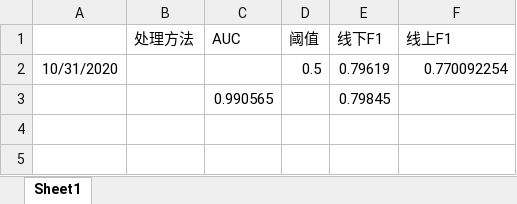
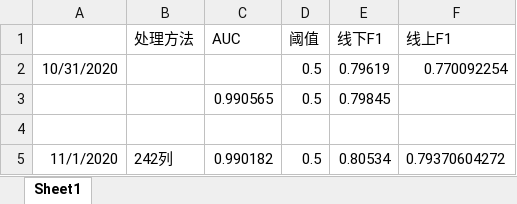
Before and after one commit to michaelzhouy/Competition, an Excel workbook: 04-DataFountain/00-CCF/02-企业非法集资风险预测/result.xlsx, sheet Sheet1, drawn as a sheet; values as stored, in another font and other column widths than the file's, no borders; the diff names each change by its address in the sheet, - before the commit and + after, or states it on an @@ line.

Commit message:
Update result.xlsx

```diff
--- a/04-DataFountain/00-CCF/02-企业非法集资风险预测/result.xlsx (sheet Sheet1)
+++ b/04-DataFountain/00-CCF/02-企业非法集资风险预测/result.xlsx (sheet Sheet1)
-D3 (阈值): (empty)
+D3 (阈值): 0.5
+row 4: (empty)
+row 5: 11/1/2020 | 242列 | 0.990182 | 0.5 | 0.80534 | 0.79370604272
```
